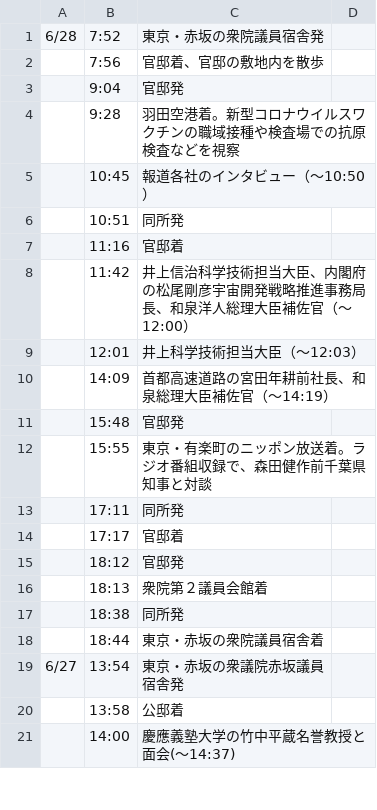
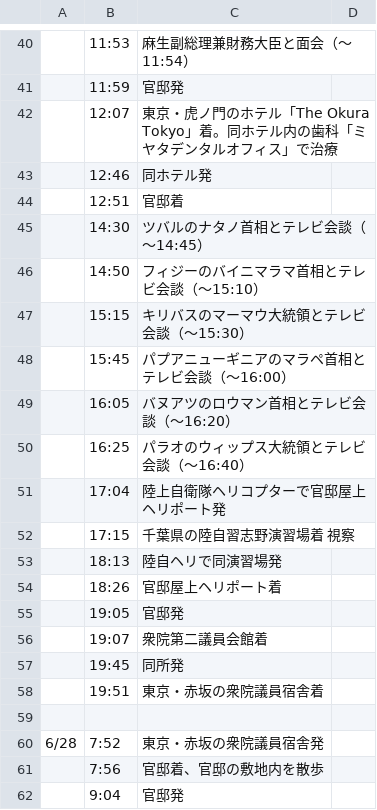
Before and after one commit to yuokada/Prime-Minister-movements, a CSV file: original/202106.csv, drawn as a sheet; only a part is shown, gaps mark what is left out; the shorter side is filled out with more unchanged rows; the diff covers the shown part only; the diff names each change by its address in the sheet, - before the commit and + after, or states it on an @@ line.

Commit message:
Update original files

```diff
--- a/original/202106.csv
+++ b/original/202106.csv
+row 40:  | 11:53 | 麻生副総理兼財務大臣と面会（～11:54）
+row 41:  | 11:59 | 官邸発
+row 42:  | 12:07 | 東京・虎ノ門のホテル「The Okura Tokyo」着。同ホテル内の歯科「ミヤタデンタルオフィス」で治療
+row 43:  | 12:46 | 同ホテル発
+row 44:  | 12:51 | 官邸着
+row 45:  | 14:30 | ツバルのナタノ首相とテレビ会談（～14:45）
+row 46:  | 14:50 | フィジーのバイニマラマ首相とテレビ会談（～15:10）
+row 47:  | 15:15 | キリバスのマーマウ大統領とテレビ会談（～15:30）
+row 48:  | 15:45 | パプアニューギニアのマラペ首相とテレビ会談（～16:00）
+row 49:  | 16:05 | バヌアツのロウマン首相とテレビ会談（～16:20）
+row 50:  | 16:25 | パラオのウィップス大統領とテレビ会談（～16:40）
+row 51:  | 17:04 | 陸上自衛隊ヘリコプターで官邸屋上ヘリポート発
+row 52:  | 17:15 | 千葉県の陸自習志野演習場着 視察
+row 53:  | 18:13 | 陸自ヘリで同演習場発
+row 54:  | 18:26 | 官邸屋上ヘリポート着
+row 55:  | 19:05 | 官邸発
+row 56:  | 19:07 | 衆院第二議員会館着
+row 57:  | 19:45 | 同所発
+row 58:  | 19:51 | 東京・赤坂の衆院議員宿舎着
+row 59: (empty)
```
Also changed, not shown: 39 added rows elsewhere in this file, 1 other file.
